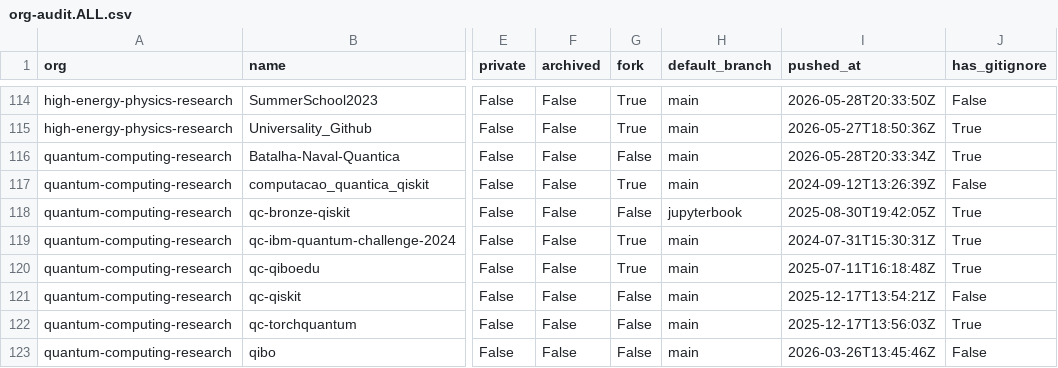
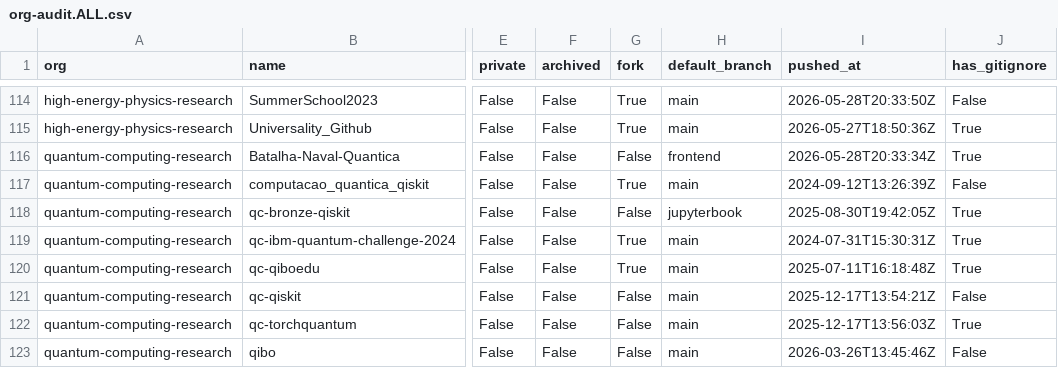
Before and after one commit to naavilam/naavilam.github.io, a CSV file: org-audit.ALL.csv, drawn as a sheet; only a part is shown, gaps mark what is left out; the diff names each change by its address in the sheet, - before the commit and + after, or states it on an @@ line.

```diff
--- a/org-audit.ALL.csv
+++ b/org-audit.ALL.csv
-H116 (default_branch): main
+H116 (default_branch): frontend
```
Also changed, not shown: quantum-computing/org-audit.csv, 9 other files.
